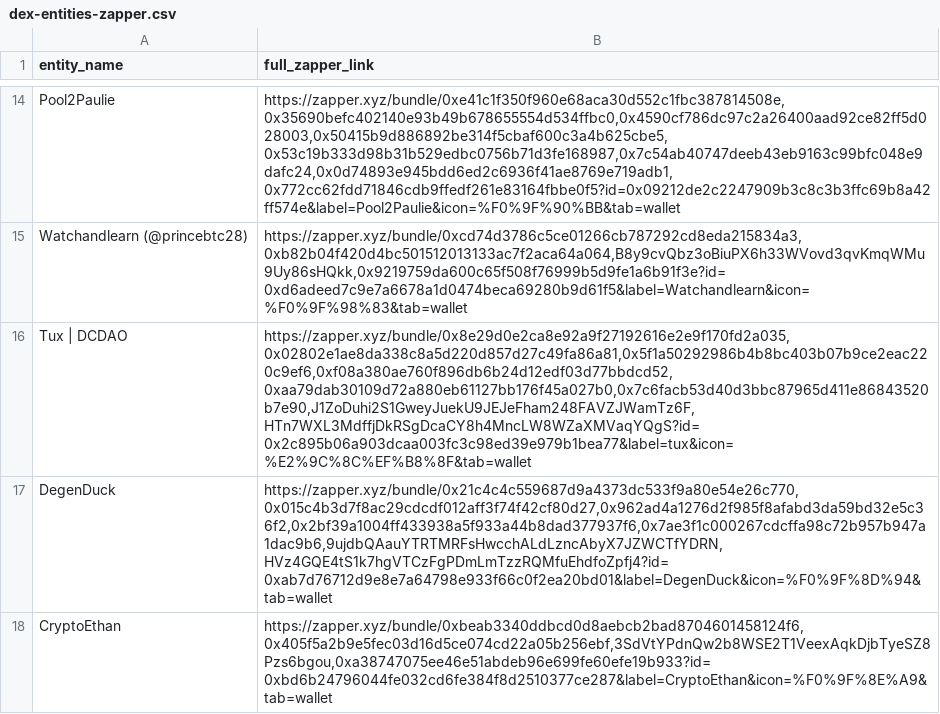
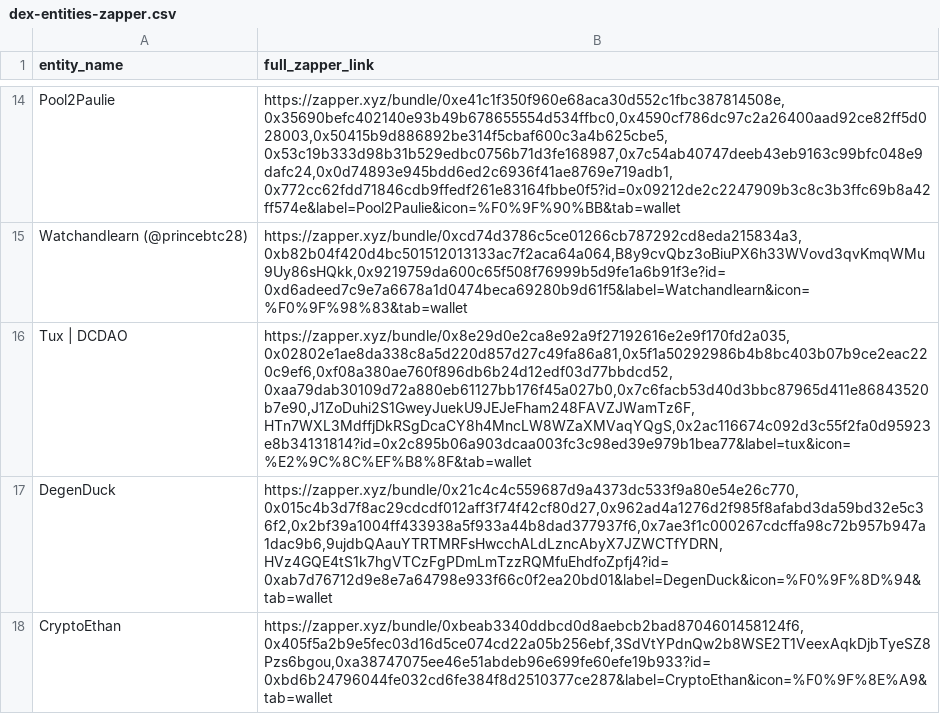
Before and after one commit to trooperisme/DEX-holding-overview, a CSV file: data/raw/dex-entities-zapper.csv, drawn as a sheet; only a part is shown, gaps mark what is left out.

Commit message:
Add Tux DCDAO wallet

```diff
--- a/data/raw/dex-entities-zapper.csv
+++ b/data/raw/dex-entities-zapper.csv
@@ -15,3 +15,3 @@
 "Watchandlearn (@princebtc28)","https://zapper.xyz/bundle/0xcd74d3786c5ce01266cb787292cd8eda215834a3,0xb82b04f420d4bc501512013133ac7f2aca64a064,B8y9cvQbz3oBiuPX6h33WVovd3qvKmqWMu9Uy86sHQkk,0x9219759da600c65f508f76999b5d9fe1a6b91f3e?id=0xd6adeed7c9e7a6678a1d0474beca69280b9d61f5&label=Watchandlearn&icon=%F0%9F%98%83&tab=wallet"
-"Tux | DCDAO","https://zapper.xyz/bundle/0x8e29d0e2ca8e92a9f27192616e2e9f170fd2a035,0x02802e1ae8da338c8a5d220d857d27c49fa86a81,0x5f1a50292986b4b8bc403b07b9ce2eac220c9ef6,0xf08a380ae760f896db6b24d12edf03d77bbdcd52,0xaa79dab30109d72a880eb61127bb176f45a027b0,0x7c6facb53d40d3bbc87965d411e86843520b7e90,J1ZoDuhi2S1GweyJuekU9JEJeFham248FAVZJWamTz6F,HTn7WXL3MdffjDkRSgDcaCY8h4MncLW8WZaXMVaqYQgS?id=0x2c895b06a903dcaa003fc3c98ed39e979b1bea77&label=tux&icon=%E2%9C%8C%EF%B8%8F&tab=wallet"
+"Tux | DCDAO","https://zapper.xyz/bundle/0x8e29d0e2ca8e92a9f27192616e2e9f170fd2a035,0x02802e1ae8da338c8a5d220d857d27c49fa86a81,0x5f1a50292986b4b8bc403b07b9ce2eac220c9ef6,0xf08a380ae760f896db6b24d12edf03d77bbdcd52,0xaa79dab30109d72a880eb61127bb176f45a027b0,0x7c6facb53d40d3bbc87965d411e86843520b7e90,J1ZoDuhi2S1GweyJuekU9JEJeFham248FAVZJWamTz6F,HTn7WXL3MdffjDkRSgDcaCY8h4MncLW8WZaXMVaqYQgS,0x2ac116674c092d3c55f2fa0d95923e8b34131814?id=0x2c895b06a903dcaa003fc3c98ed39e979b1bea77&label=tux&icon=%E2%9C%8C%EF%B8%8F&tab=wallet"
 "DegenDuck","https://zapper.xyz/bundle/0x21c4c4c559687d9a4373dc533f9a80e54e26c770,0x015c4b3d7f8ac29cdcdf012aff3f74f42cf80d27,0x962ad4a1276d2f985f8afabd3da59bd32e5c36f2,0x2bf39a1004ff433938a5f933a44b8dad377937f6,0x7ae3f1c000267cdcffa98c72b957b947a1dac9b6,9ujdbQAauYTRTMRFsHwcchALdLzncAbyX7JZWCTfYDRN,HVz4GQE4tS1k7hgVTCzFgPDmLmTzzRQMfuEhdfoZpfj4?id=0xab7d76712d9e8e7a64798e933f66c0f2ea20bd01&label=DegenDuck&icon=%F0%9F%8D%94&tab=wallet"
```
Also changed, not shown: 1 other file.
